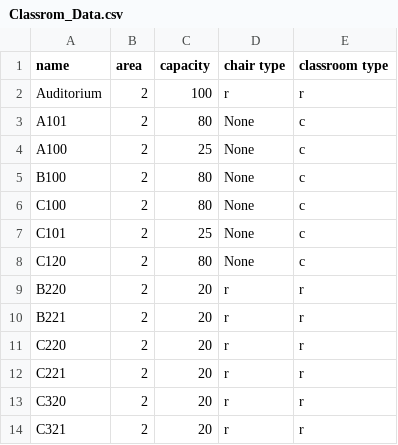
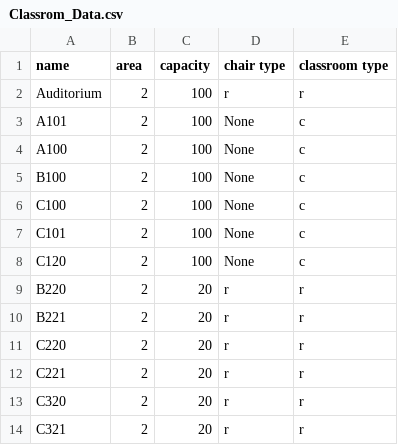
Before and after one commit to meship/AI, a CSV file: Data/Classrom_Data.csv, drawn as a sheet; only a part is shown.

```diff
--- a/Data/Classrom_Data.csv
+++ b/Data/Classrom_Data.csv
@@ -2,8 +2,8 @@
 Auditorium,2,100,r,r
-A101,2,80,None,c
-A100,2,25,None,c
-B100,2,80,None,c
-C100,2,80,None,c
-C101,2,25,None,c
-C120,2,80,None,c
+A101,2,100,None,c
+A100,2,100,None,c
+B100,2,100,None,c
+C100,2,100,None,c
+C101,2,100,None,c
+C120,2,100,None,c
 B220,2,20,r,r
```
Also changed, not shown: 11 other files.
